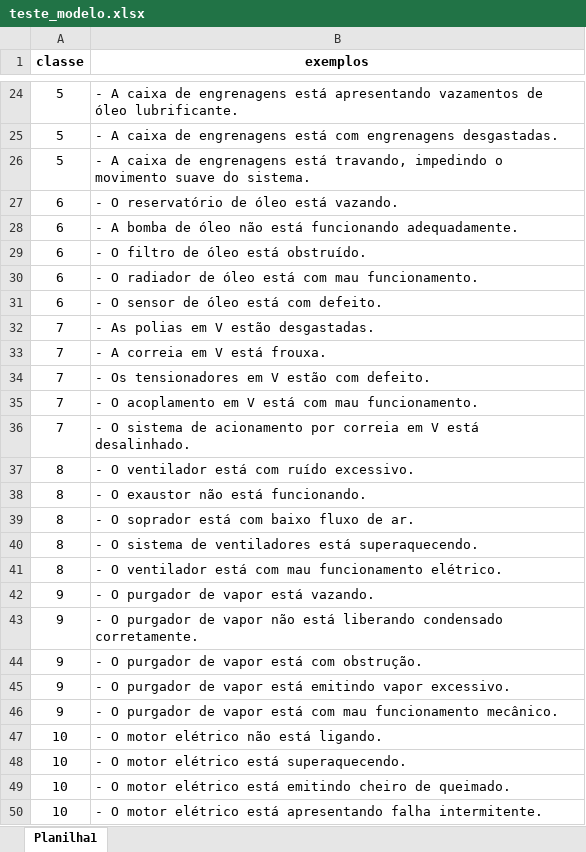
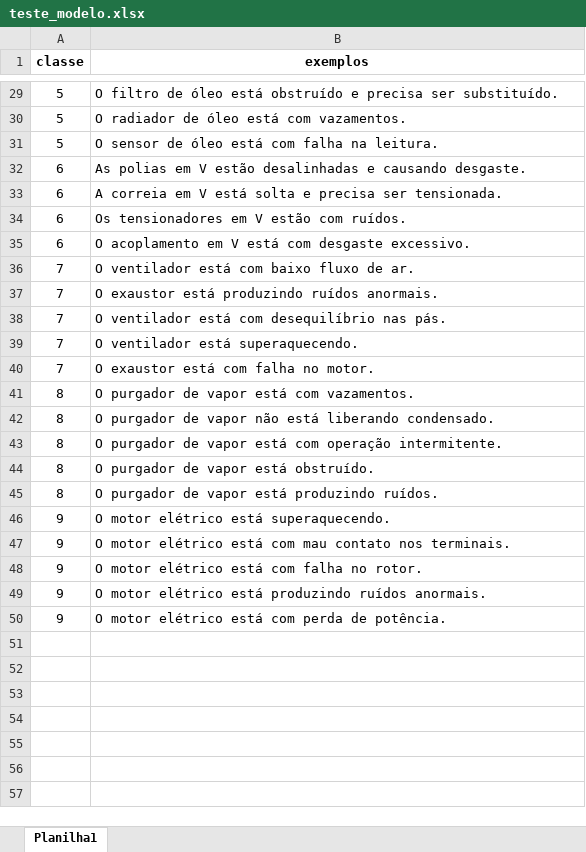
Before and after one commit to HerikMuller2002/chatbot_hipotese, an Excel workbook: documents/teste_modelo.xlsx, sheet Planilha1, drawn as a sheet; only a part is shown, gaps mark what is left out; values as stored, in another font and other column widths than the file's, no borders; removed rows and columns are numbered as before the commit, all else as after; the diff covers the shown part only; the diff names each change by its address in the sheet, - before the commit and + after, or states it on an @@ line.

```diff
--- a/documents/teste_modelo.xlsx (sheet Planilha1)
+++ b/documents/teste_modelo.xlsx (sheet Planilha1)
-B29 (exemplos): - A caixa de engrenagens está apresentando vazamentos de óleo lubrificante.
+B29 (exemplos): O filtro de óleo está obstruído e precisa ser substituído.
-B30 (exemplos): - A caixa de engrenagens está com engrenagens desgastadas.
+B30 (exemplos): O radiador de óleo está com vazamentos.
-B31 (exemplos): - A caixa de engrenagens está travando, impedindo o movimento suave do sistema.
+B31 (exemplos): O sensor de óleo está com falha na leitura.
-row 27: 6 | - O reservatório de óleo está vazando.
-B32 (exemplos): - A bomba de óleo não está funcionando adequadamente.
+B32 (exemplos): As polias em V estão desalinhadas e causando desgaste.
-B33 (exemplos): - O filtro de óleo está obstruído.
+B33 (exemplos): A correia em V está solta e precisa ser tensionada.
-B34 (exemplos): - O radiador de óleo está com mau funcionamento.
+B34 (exemplos): Os tensionadores em V estão com ruídos.
-B35 (exemplos): - O sensor de óleo está com defeito.
+B35 (exemplos): O acoplamento em V está com desgaste excessivo.
-B36 (exemplos): - As polias em V estão desgastadas.
+B36 (exemplos): O ventilador está com baixo fluxo de ar.
-B37 (exemplos): - A correia em V está frouxa.
+B37 (exemplos): O exaustor está produzindo ruídos anormais.
-B38 (exemplos): - Os tensionadores em V estão com defeito.
+B38 (exemplos): O ventilador está com desequilíbrio nas pás.
-B39 (exemplos): - O acoplamento em V está com mau funcionamento.
+B39 (exemplos): O ventilador está superaquecendo.
-B40 (exemplos): - O sistema de acionamento por correia em V está desalinhado.
+B40 (exemplos): O exaustor está com falha no motor.
-B41 (exemplos): - O ventilador está com ruído excessivo.
+B41 (exemplos): O purgador de vapor está com vazamentos.
-B42 (exemplos): - O exaustor não está funcionando.
+B42 (exemplos): O purgador de vapor não está liberando condensado.
-B43 (exemplos): - O soprador está com baixo fluxo de ar.
+B43 (exemplos): O purgador de vapor está com operação intermitente.
-B44 (exemplos): - O sistema de ventiladores está superaquecendo.
+B44 (exemplos): O purgador de vapor está obstruído.
-B45 (exemplos): - O ventilador está com mau funcionamento elétrico.
+B45 (exemplos): O purgador de vapor está produzindo ruídos.
-B46 (exemplos): - O purgador de vapor está vazando.
+B46 (exemplos): O motor elétrico está superaquecendo.
-B47 (exemplos): - O purgador de vapor não está liberando condensado corretamente.
+B47 (exemplos): O motor elétrico está com mau contato nos terminais.
-B48 (exemplos): - O purgador de vapor está com obstrução.
+B48 (exemplos): O motor elétrico está com falha no rotor.
-B49 (exemplos): - O purgador de vapor está emitindo vapor excessivo.
+B49 (exemplos): O motor elétrico está produzindo ruídos anormais.
-B50 (exemplos): - O purgador de vapor está com mau funcionamento mecânico.
+B50 (exemplos): O motor elétrico está com perda de potência.
-row 47: 10 | - O motor elétrico não está ligando.
-row 48: 10 | - O motor elétrico está superaquecendo.
-row 49: 10 | - O motor elétrico está emitindo cheiro de queimado.
-row 50: 10 | - O motor elétrico está apresentando falha intermitente.
```
Also changed, not shown: 5 added rows, 1 removed row and 22 edited cells elsewhere in this sheet, 1 other file.
